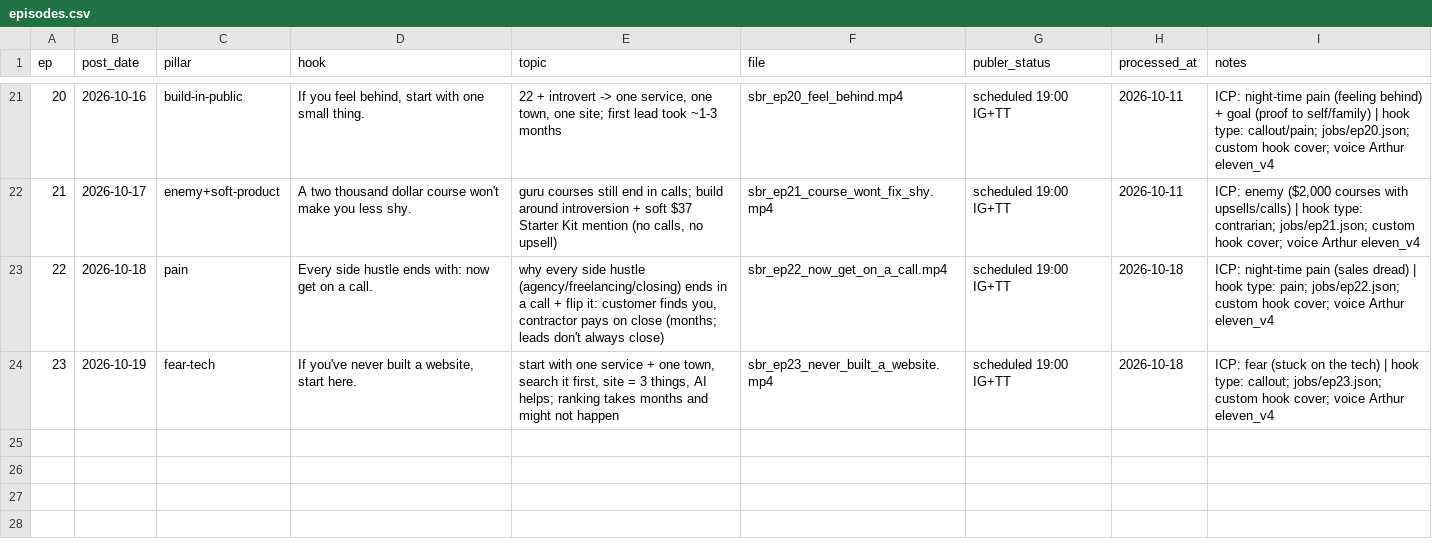
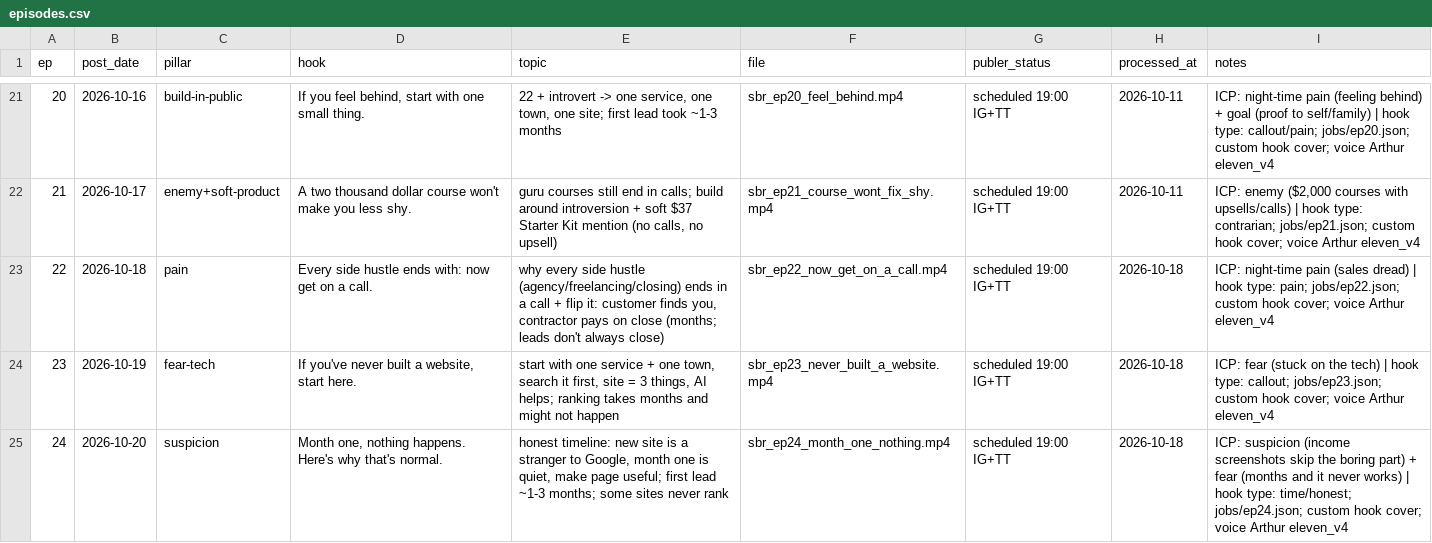
Before and after one commit to attias7/bww-videos, a CSV file: sbr/episodes.csv, drawn as a sheet; only a part is shown, gaps mark what is left out.

```diff
--- a/sbr/episodes.csv
+++ b/sbr/episodes.csv
@@ -24 +24,2 @@ ep,post_date,pillar,hook,topic,file,publer_status,processed_at,notes
 23,2026-10-19,fear-tech,"If you've never built a website, start here.","start with one service + one town, search it first, site = 3 things, AI helps; ranking takes months and might not happen",sbr_ep23_never_built_a_website.mp4,scheduled 19:00 IG+TT,2026-10-18,ICP: fear (stuck on the tech) | hook type: callout; jobs/ep23.json; custom hook cover; voice Arthur eleven_v4
+24,2026-10-20,suspicion,"Month one, nothing happens. Here's why that's normal.","honest timeline: new site is a stranger to Google, month one is quiet, make page useful; first lead ~1-3 months; some sites never rank",sbr_ep24_month_one_nothing.mp4,scheduled 19:00 IG+TT,2026-10-18,ICP: suspicion (income screenshots skip the boring part) + fear (months and it never works) | hook type: time/honest; jobs/ep24.json; custom hook cover; voice Arthur eleven_v4
```
Also changed, not shown: 1 other file.
